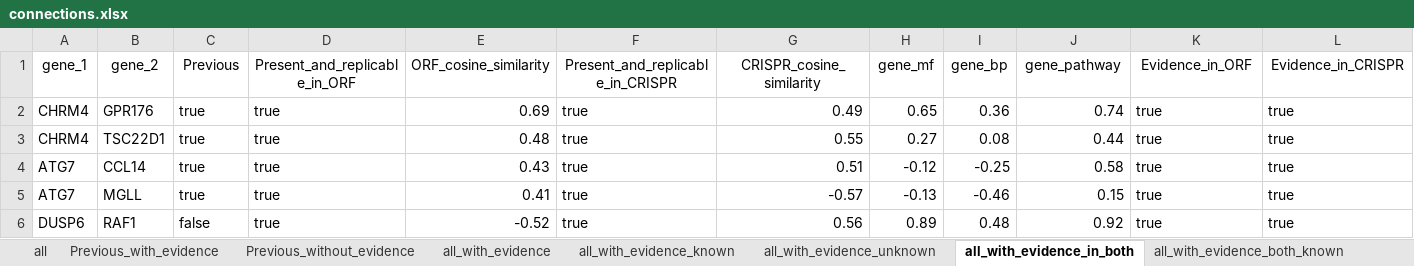
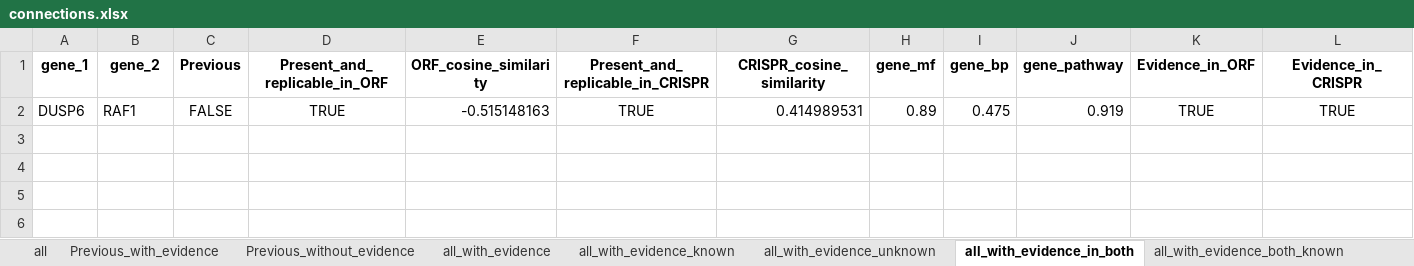
Before and after one commit to jump-cellpainting/2024_Chandrasekaran_Morphmap, an Excel workbook: 07.compute-cosine-similarities/output/connections.xlsx, sheet all_with_evidence_in_both, drawn as a sheet; only a part is shown; values as stored, in another font and other column widths than the file's, no borders; removed rows and columns are numbered as before the commit, all else as after; rows hold the shown columns only; the diff covers the shown part only; the diff names each change by its address in the sheet, - before the commit and + after, or states it on an @@ line.

```diff
--- a/07.compute-cosine-similarities/output/connections.xlsx (sheet all_with_evidence_in_both)
+++ b/07.compute-cosine-similarities/output/connections.xlsx (sheet all_with_evidence_in_both)
-A1:L1 bold: off
+A1:L1 bold: on
-row 2: CHRM4 | GPR176 | true | true | 0.69 | true | 0.49 | 0.65 | 0.36 | 0.74 | true | true
-row 3: CHRM4 | TSC22D1 | true | true | 0.48 | true | 0.55 | 0.27 | 0.08 | 0.44 | true | true
-row 4: ATG7 | CCL14 | true | true | 0.43 | true | 0.51 | -0.12 | -0.25 | 0.58 | true | true
-row 5: ATG7 | MGLL | true | true | 0.41 | true | -0.57 | -0.13 | -0.46 | 0.15 | true | true
-row 6: DUSP6 | RAF1 | false | true | -0.52 | true | 0.56 | 0.89 | 0.48 | 0.92 | true | true
+row 2: DUSP6 | RAF1 | FALSE | TRUE | -0.515148163 | TRUE | 0.414989531 | 0.89 | 0.475 | 0.919 | TRUE | TRUE
```
Also changed, not shown: cell formats elsewhere in this sheet, sheet all, sheet all_with_evidence, sheet all_with_evidence_known, sheet all_with_evidence_unknown, sheet Previous_without_evidence, sheet Previous_with_evidence, 2 more sheets, 10 other files.
